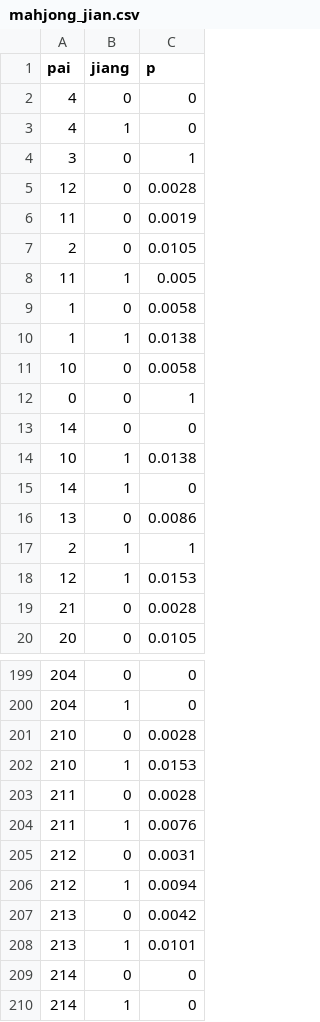
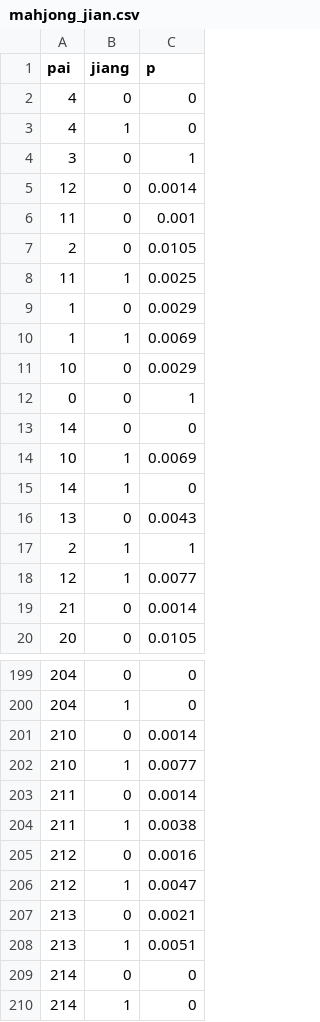
Before and after one commit to clarkwangbc/XAI-MahjongGame, a CSV file: proj.win32/mahjong_tables/mahjong_jian.csv, drawn as a sheet; only a part is shown, gaps mark what is left out; the diff covers the shown part only.

```diff
--- a/proj.win32/mahjong_tables/mahjong_jian.csv
+++ b/proj.win32/mahjong_tables/mahjong_jian.csv
@@ -4,17 +4,17 @@
 3,0,1
-12,0,0.0028
-11,0,0.0019
+12,0,0.0014
+11,0,0.001
 2,0,0.0105
-11,1,0.005
-1,0,0.0058
-1,1,0.0138
-10,0,0.0058
+11,1,0.0025
+1,0,0.0029
+1,1,0.0069
+10,0,0.0029
 0,0,1
 14,0,0
-10,1,0.0138
+10,1,0.0069
 14,1,0
-13,0,0.0086
+13,0,0.0043
 2,1,1
-12,1,0.0153
-21,0,0.0028
+12,1,0.0077
+21,0,0.0014
 20,0,0.0105
@@ -200,10 +200,10 @@
 204,1,0
-210,0,0.0028
-210,1,0.0153
-211,0,0.0028
-211,1,0.0076
-212,0,0.0031
-212,1,0.0094
-213,0,0.0042
-213,1,0.0101
+210,0,0.0014
+210,1,0.0077
+211,0,0.0014
+211,1,0.0038
+212,0,0.0016
+212,1,0.0047
+213,0,0.0021
+213,1,0.0051
 214,0,0
```
Also changed, not shown: 55 edited cells elsewhere in this file, proj.win32/mahjong_tables/mahjong_feng.csv, 14 other files.
